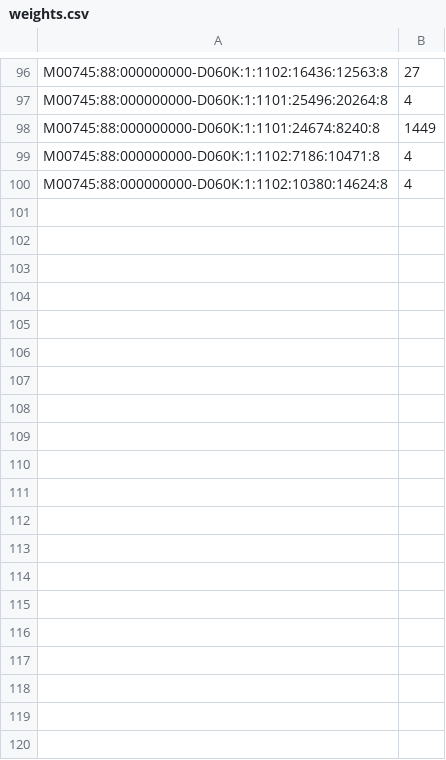
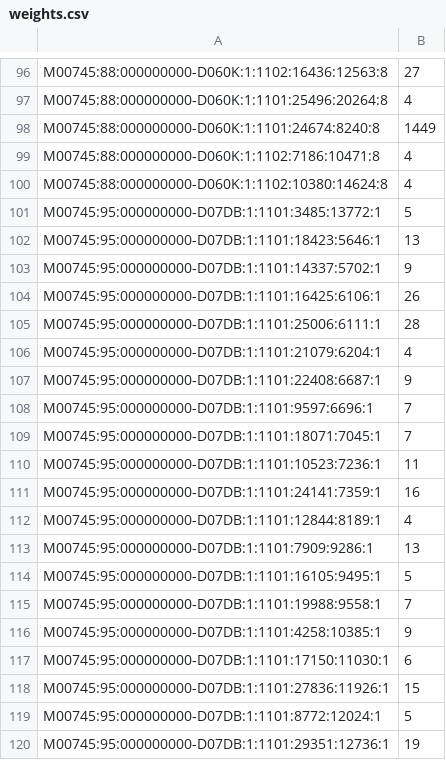
Before and after one commit to nhoffman/bioy, a CSV file: testfiles/classifier/weights.csv, drawn as a sheet; only a part is shown, gaps mark what is left out; the diff covers the shown part only; the diff names each change by its address in the sheet, - before the commit and + after, or states it on an @@ line.

```diff
--- a/testfiles/classifier/weights.csv
+++ b/testfiles/classifier/weights.csv
+row 101: M00745:95:000000000-D07DB:1:1101:3485:13772:1 | 5
+row 102: M00745:95:000000000-D07DB:1:1101:18423:5646:1 | 13
+row 103: M00745:95:000000000-D07DB:1:1101:14337:5702:1 | 9
+row 104: M00745:95:000000000-D07DB:1:1101:16425:6106:1 | 26
+row 105: M00745:95:000000000-D07DB:1:1101:25006:6111:1 | 28
+row 106: M00745:95:000000000-D07DB:1:1101:21079:6204:1 | 4
+row 107: M00745:95:000000000-D07DB:1:1101:22408:6687:1 | 9
+row 108: M00745:95:000000000-D07DB:1:1101:9597:6696:1 | 7
+row 109: M00745:95:000000000-D07DB:1:1101:18071:7045:1 | 7
+row 110: M00745:95:000000000-D07DB:1:1101:10523:7236:1 | 11
+row 111: M00745:95:000000000-D07DB:1:1101:24141:7359:1 | 16
+row 112: M00745:95:000000000-D07DB:1:1101:12844:8189:1 | 4
+row 113: M00745:95:000000000-D07DB:1:1101:7909:9286:1 | 13
+row 114: M00745:95:000000000-D07DB:1:1101:16105:9495:1 | 5
+row 115: M00745:95:000000000-D07DB:1:1101:19988:9558:1 | 7
+row 116: M00745:95:000000000-D07DB:1:1101:4258:10385:1 | 9
+row 117: M00745:95:000000000-D07DB:1:1101:17150:11030:1 | 6
+row 118: M00745:95:000000000-D07DB:1:1101:27836:11926:1 | 15
+row 119: M00745:95:000000000-D07DB:1:1101:8772:12024:1 | 5
+row 120: M00745:95:000000000-D07DB:1:1101:29351:12736:1 | 19
```
Also changed, not shown: 49 added rows elsewhere in this file, 1 other file.
